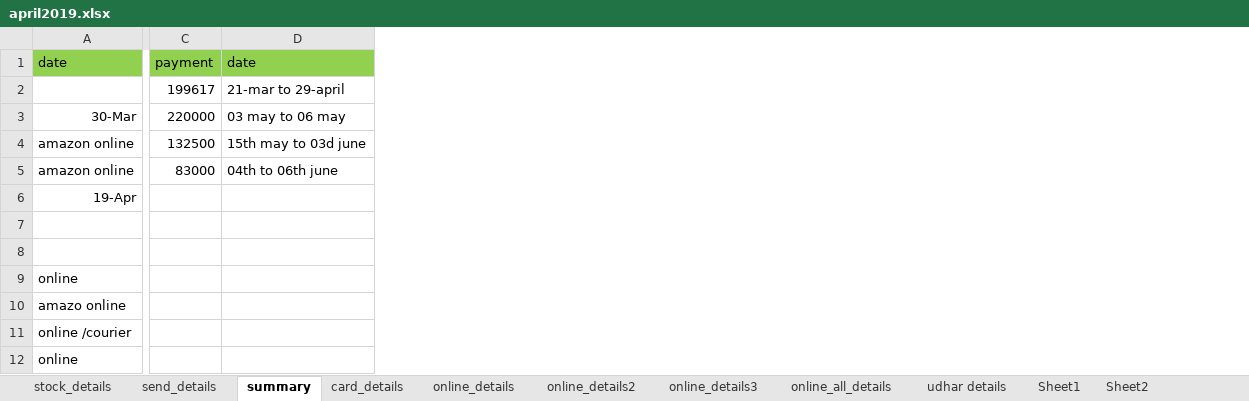
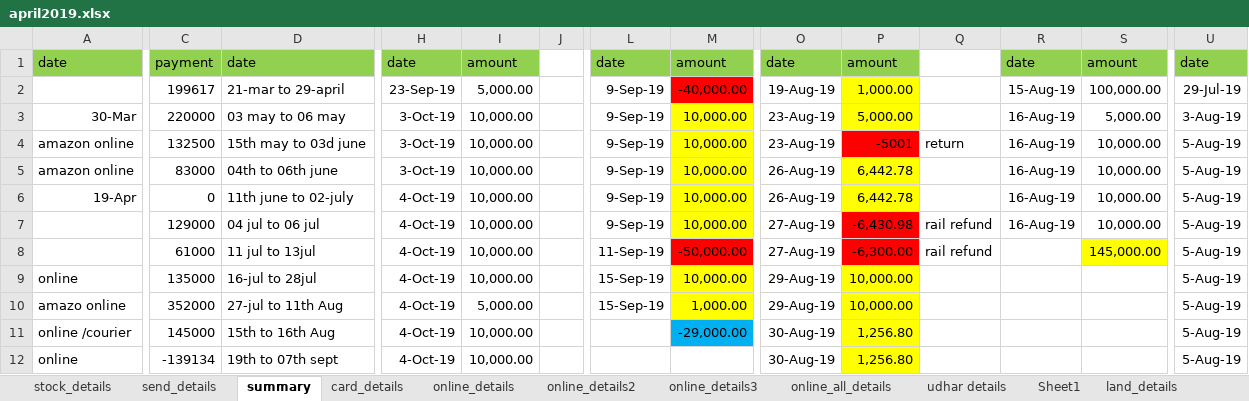
Before and after one commit to ikramulhaq0203/FirebaseTestApp, an Excel workbook: business/after_march/april2019.xlsx, sheet summary, drawn as a sheet; only a part is shown, gaps mark what is left out; values as stored, in another font and other column widths than the file's, no borders; the diff covers the shown part only; the diff names each change by its address in the sheet, - before the commit and + after, or states it on an @@ line.

```diff
--- a/business/after_march/april2019.xlsx (sheet summary)
+++ b/business/after_march/april2019.xlsx (sheet summary)
+sheet tab: land_details
+column H, rows 1-12: date | 23-Sep-19 | 3-Oct-19 | 3-Oct-19 | 3-Oct-19 | 4-Oct-19 | 4-Oct-19 | 4-Oct-19 | 4-Oct-19 | 4-Oct-19 | 4-Oct-19 | 4-Oct-19
+column I, rows 1-12: amount | 5,000.00 | 10,000.00 | 10,000.00 | 10,000.00 | 10,000.00 | 10,000.00 | 10,000.00 | 10,000.00 | 5,000.00 | 10,000.00 | 10,000.00
+column J, empty
+column L, rows 1-10: date | 9-Sep-19 | 9-Sep-19 | 9-Sep-19 | 9-Sep-19 | 9-Sep-19 | 9-Sep-19 | 11-Sep-19 | 15-Sep-19 | 15-Sep-19
+column M, rows 1-11: amount | -40,000.00 | 10,000.00 | 10,000.00 | 10,000.00 | 10,000.00 | 10,000.00 | -50,000.00 | 10,000.00 | 1,000.00 | -29,000.00
+column O, rows 1-12: date | 19-Aug-19 | 23-Aug-19 | 23-Aug-19 | 26-Aug-19 | 26-Aug-19 | 27-Aug-19 | 27-Aug-19 | 29-Aug-19 | 29-Aug-19 | 30-Aug-19 | 30-Aug-19
+column P, rows 1-12: amount | 1,000.00 | 5,000.00 | -5001 | 6,442.78 | 6,442.78 | -6,430.98 | -6,300.00 | 10,000.00 | 10,000.00 | 1,256.80 | 1,256.80
+column Q, rows 4-8: return |  |  | rail refund | rail refund
+column R, rows 1-7: date | 15-Aug-19 | 16-Aug-19 | 16-Aug-19 | 16-Aug-19 | 16-Aug-19 | 16-Aug-19
+column S, rows 1-8: amount | 100,000.00 | 5,000.00 | 10,000.00 | 10,000.00 | 10,000.00 | 10,000.00 | 145,000.00
+column U, rows 1-12: date | 29-Jul-19 | 3-Aug-19 | 5-Aug-19 | 5-Aug-19 | 5-Aug-19 | 5-Aug-19 | 5-Aug-19 | 5-Aug-19 | 5-Aug-19 | 5-Aug-19 | 5-Aug-19
-C6: (empty)
+C6: 0
-D6: (empty)
+D6: 11th june to 02-july
-C7: (empty)
+C7: 129000
-D7: (empty)
+D7: 04 jul to 06 jul
-C8: (empty)
+C8: 61000
-D8: (empty)
+D8: 11 jul to 13jul
-C9: (empty)
+C9: 135000
-D9: (empty)
+D9: 16-jul to 28jul
-C10: (empty)
+C10: 352000
-D10: (empty)
+D10: 27-jul to 11th Aug
-C11: (empty)
+C11: 145000
-D11: (empty)
+D11: 15th to 16th Aug
-C12: (empty)
+C12: -139134
-D12: (empty)
+D12: 19th to 07th sept
```
Also changed, not shown: 6 added rows, 18 added columns, 3 removed columns, 27 edited cells and cell formats elsewhere in this sheet, sheet send_details, sheet card_details, sheet Sheet2, sheet udhar details, sheet online_all_details, sheet online_details3, other sheet tabs, formulas that keep their value, business/stock details22.xlsx, 2 other files.
